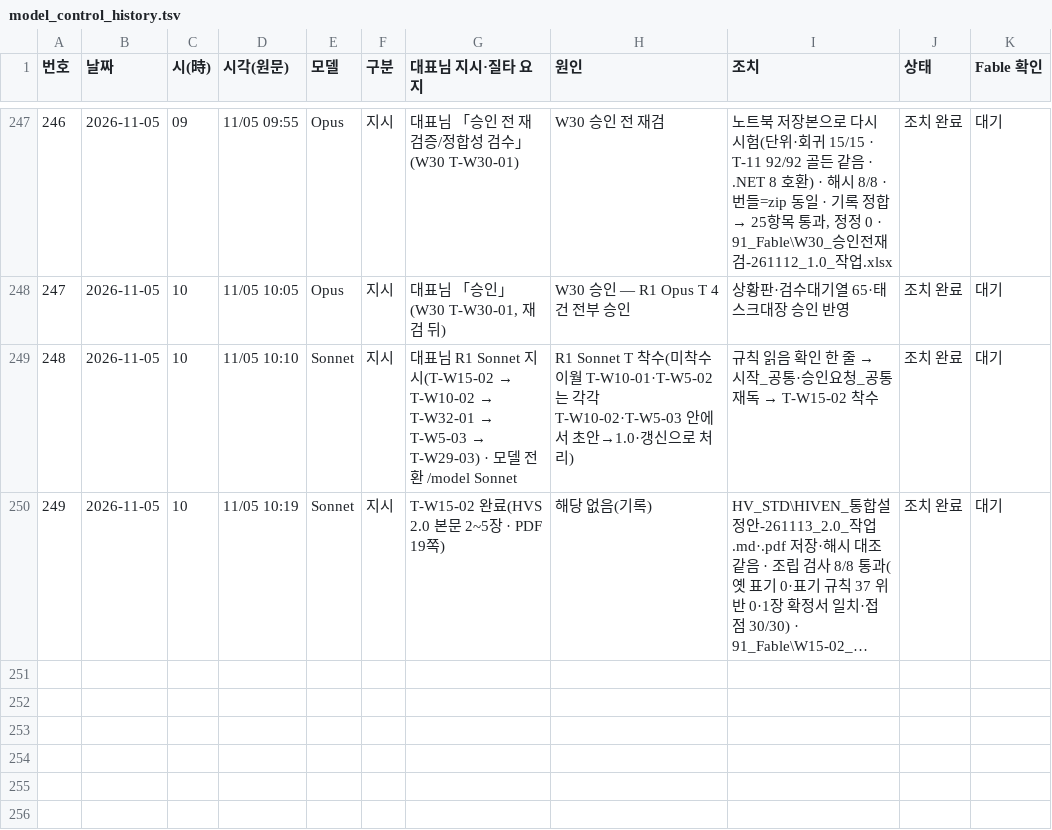
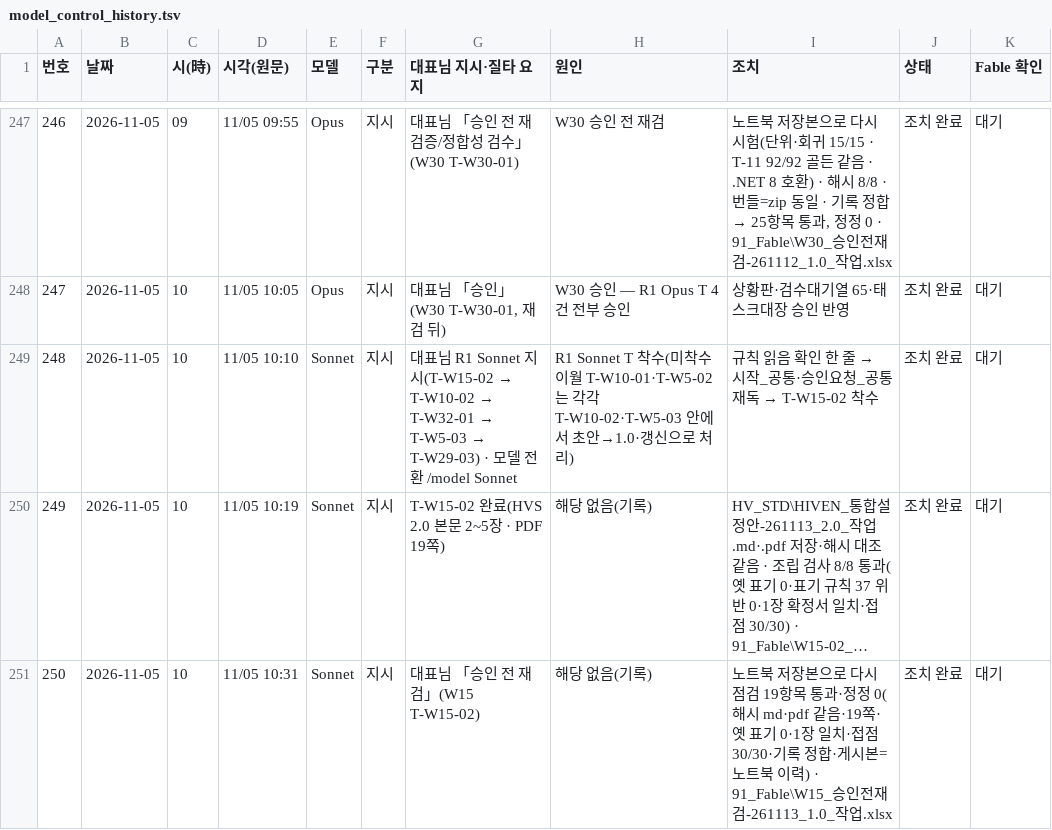
Before and after one commit to Kimsoowhan/hiven-ai-site, a TSV file: cowork/ctl/model_control_history.tsv, drawn as a sheet; only a part is shown, gaps mark what is left out; long unchanged cells end in …; the diff names each change by its address in the sheet, - before the commit and + after, or states it on an @@ line.

```diff
--- a/cowork/ctl/model_control_history.tsv
+++ b/cowork/ctl/model_control_history.tsv
+row 251: 250 | 2026-11-05 | 10 | 11/05 10:31 | Sonnet | 지시 | 대표님 「승인 전 재검」(W15 T-W15-02) | 해당 없음(기록) | 노트북 저장본으로 다시 점검 19항목 통과·정정 0(해시 md·pdf 같음·19쪽·옛 표기 0·1장 일치·접점 30/30·기록 정합·게시본=노트북 이력) · 91_Fable\W15_승인전재검-261113_1.0_작업.xlsx | 조치 완료 | 대기
```
Also changed, not shown: cowork/ctl/action_lifecycle.tsv, 4 other files.
